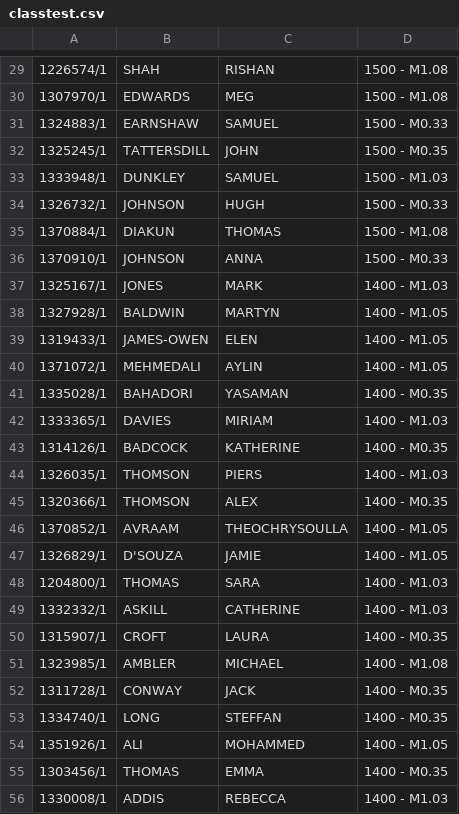
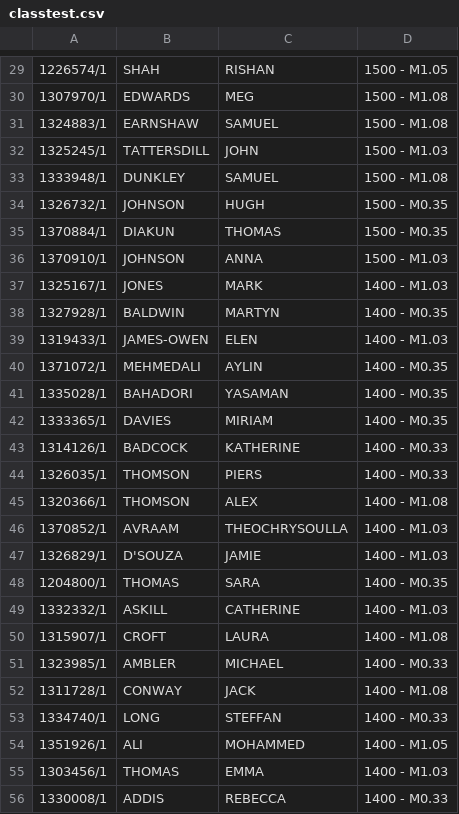
Before and after one commit to drvinceknight/SAS-R, a CSV file: Marking/classtest.csv, drawn as a sheet; only a part is shown, gaps mark what is left out; the diff covers the shown part only.

```diff
--- a/Marking/classtest.csv
+++ b/Marking/classtest.csv
@@ -29,28 +29,28 @@
-1226574/1,SHAH,RISHAN,1500 - M1.08
+1226574/1,SHAH,RISHAN,1500 - M1.05
 1307970/1,EDWARDS,MEG,1500 - M1.08
-1324883/1,EARNSHAW,SAMUEL,1500 - M0.33
-1325245/1,TATTERSDILL,JOHN,1500 - M0.35
-1333948/1,DUNKLEY,SAMUEL,1500 - M1.03
-1326732/1,JOHNSON,HUGH,1500 - M0.33
-1370884/1,DIAKUN,THOMAS,1500 - M1.08
-1370910/1,JOHNSON,ANNA,1500 - M0.33
+1324883/1,EARNSHAW,SAMUEL,1500 - M1.08
+1325245/1,TATTERSDILL,JOHN,1500 - M1.03
+1333948/1,DUNKLEY,SAMUEL,1500 - M1.08
+1326732/1,JOHNSON,HUGH,1500 - M0.35
+1370884/1,DIAKUN,THOMAS,1500 - M0.35
+1370910/1,JOHNSON,ANNA,1500 - M1.03
 1325167/1,JONES,MARK,1400 - M1.03
-1327928/1,BALDWIN,MARTYN,1400 - M1.05
-1319433/1,JAMES-OWEN,ELEN,1400 - M1.05
-1371072/1,MEHMEDALI,AYLIN,1400 - M1.05
+1327928/1,BALDWIN,MARTYN,1400 - M0.35
+1319433/1,JAMES-OWEN,ELEN,1400 - M1.03
+1371072/1,MEHMEDALI,AYLIN,1400 - M0.35
 1335028/1,BAHADORI,YASAMAN,1400 - M0.35
-1333365/1,DAVIES,MIRIAM,1400 - M1.03
-1314126/1,BADCOCK,KATHERINE,1400 - M0.35
-1326035/1,THOMSON,PIERS,1400 - M1.03
-1320366/1,THOMSON,ALEX,1400 - M0.35
-1370852/1,AVRAAM,THEOCHRYSOULLA,1400 - M1.05
-1326829/1,D'SOUZA,JAMIE,1400 - M1.05
-1204800/1,THOMAS,SARA,1400 - M1.03
+1333365/1,DAVIES,MIRIAM,1400 - M0.35
+1314126/1,BADCOCK,KATHERINE,1400 - M0.33
+1326035/1,THOMSON,PIERS,1400 - M0.33
+1320366/1,THOMSON,ALEX,1400 - M1.08
+1370852/1,AVRAAM,THEOCHRYSOULLA,1400 - M1.03
+1326829/1,D'SOUZA,JAMIE,1400 - M1.03
+1204800/1,THOMAS,SARA,1400 - M0.35
 1332332/1,ASKILL,CATHERINE,1400 - M1.03
-1315907/1,CROFT,LAURA,1400 - M0.35
-1323985/1,AMBLER,MICHAEL,1400 - M1.08
-1311728/1,CONWAY,JACK,1400 - M0.35
-1334740/1,LONG,STEFFAN,1400 - M0.35
+1315907/1,CROFT,LAURA,1400 - M1.08
+1323985/1,AMBLER,MICHAEL,1400 - M0.33
+1311728/1,CONWAY,JACK,1400 - M1.08
+1334740/1,LONG,STEFFAN,1400 - M0.33
 1351926/1,ALI,MOHAMMED,1400 - M1.05
-1303456/1,THOMAS,EMMA,1400 - M0.35
-1330008/1,ADDIS,REBECCA,1400 - M1.03
+1303456/1,THOMAS,EMMA,1400 - M1.03
+1330008/1,ADDIS,REBECCA,1400 - M0.33
```
Also changed, not shown: 1 added row, 1 removed row and 117 edited cells elsewhere in this file, 1 other file.
